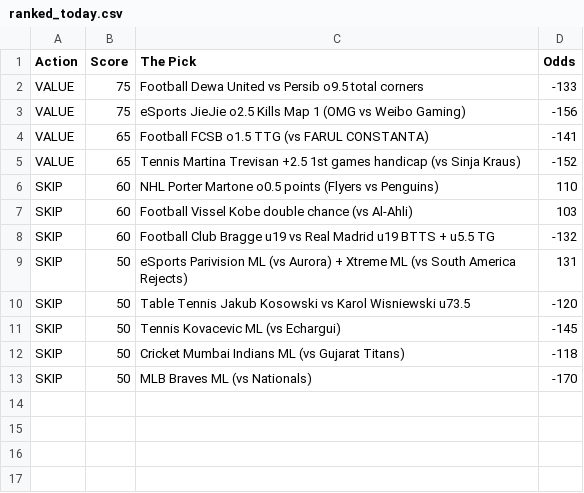
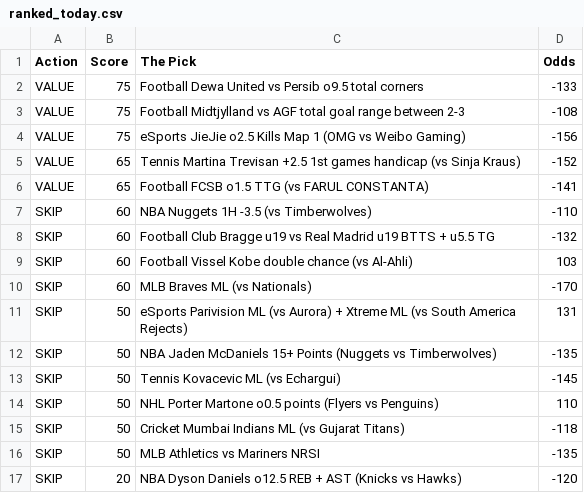
Before and after one commit to CameronBroussard6/Sports_Picks_Ranked, a CSV file: ranked_today.csv, drawn as a sheet.

```diff
--- a/ranked_today.csv
+++ b/ranked_today.csv
@@ -2,12 +2,16 @@ Action,Score,The Pick,Odds
 VALUE,75,Football Dewa United vs Persib o9.5 total corners,-133
+VALUE,75,Football Midtjylland vs AGF total goal range between 2-3,-108
 VALUE,75,eSports JieJie o2.5 Kills Map 1 (OMG vs Weibo Gaming),-156
+VALUE,65,Tennis Martina Trevisan +2.5 1st games handicap (vs Sinja Kraus),-152
 VALUE,65,Football FCSB o1.5 TTG (vs FARUL CONSTANTA),-141
-VALUE,65,Tennis Martina Trevisan +2.5 1st games handicap (vs Sinja Kraus),-152
-SKIP,60,NHL Porter Martone o0.5 points (Flyers vs Penguins),110
+SKIP,60,NBA Nuggets 1H -3.5 (vs Timberwolves),-110
+SKIP,60,Football Club Bragge u19 vs Real Madrid u19 BTTS + u5.5 TG,-132
 SKIP,60,Football Vissel Kobe double chance (vs Al-Ahli),103
-SKIP,60,Football Club Bragge u19 vs Real Madrid u19 BTTS + u5.5 TG,-132
+SKIP,60,MLB Braves ML (vs Nationals),-170
 SKIP,50,eSports Parivision ML (vs Aurora) + Xtreme ML (vs South America Rejects),131
-SKIP,50,Table Tennis Jakub Kosowski vs Karol Wisniewski u73.5,-120
+SKIP,50,NBA Jaden McDaniels 15+ Points (Nuggets vs Timberwolves),-135
 SKIP,50,Tennis Kovacevic ML (vs Echargui),-145
+SKIP,50,NHL Porter Martone o0.5 points (Flyers vs Penguins),110
 SKIP,50,Cricket Mumbai Indians ML (vs Gujarat Titans),-118
-SKIP,50,MLB Braves ML (vs Nationals),-170
+SKIP,50,MLB Athletics vs Mariners NRSI,-135
+SKIP,20,NBA Dyson Daniels o12.5 REB + AST (Knicks vs Hawks),-120
```
